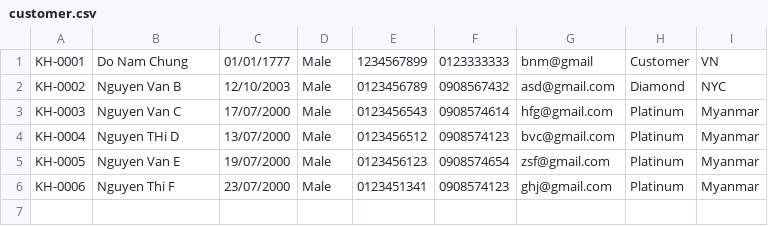
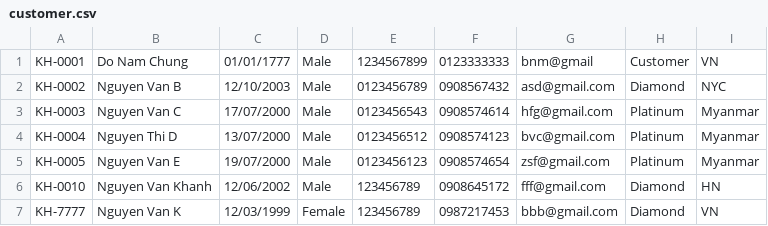
Before and after one commit to trytocode123/C0625_module2, a CSV file: src/furama/data/customer.csv, drawn as a sheet.

```diff
--- a/src/furama/data/customer.csv
+++ b/src/furama/data/customer.csv
@@ -3,4 +3,5 @@ KH-0002,Nguyen Van B,12/10/2003,Male,0123456789,0908567432,asd@gmail.com,Diamond
 KH-0003,Nguyen Van C,17/07/2000,Male,0123456543,0908574614,hfg@gmail.com,Platinum,Myanmar
-KH-0004,Nguyen THi D,13/07/2000,Male,0123456512,0908574123,bvc@gmail.com,Platinum,Myanmar
+KH-0004,Nguyen Thi D,13/07/2000,Male,0123456512,0908574123,bvc@gmail.com,Platinum,Myanmar
 KH-0005,Nguyen Van E,19/07/2000,Male,0123456123,0908574654,zsf@gmail.com,Platinum,Myanmar
-KH-0006,Nguyen Thi F,23/07/2000,Male,0123451341,0908574123,ghj@gmail.com,Platinum,Myanmar
+KH-0010,Nguyen Van Khanh,12/06/2002,Male,123456789,0908645172,fff@gmail.com,Diamond,HN
+KH-7777,Nguyen Van K,12/03/1999,Female,123456789,0987217453,bbb@gmail.com,Diamond,VN
```
Also changed, not shown: src/furama/data/employee.csv, src/furama/data/facility.csv, 23 other files.
